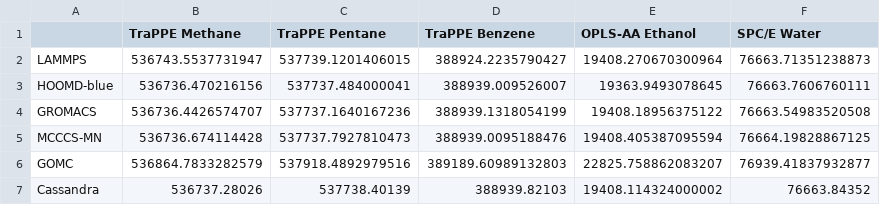
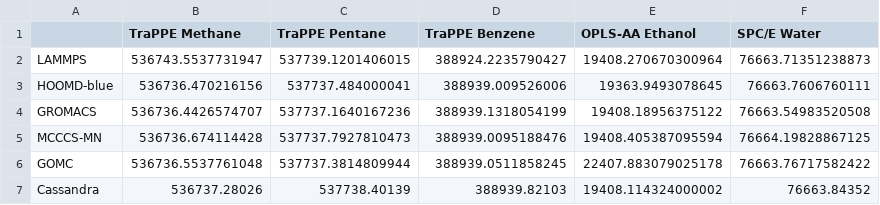
Before and after one commit to mosdef-hub/reproducibility_study, a CSV file: reproducibility_project/spe_subproject/csvs/vdw_energy.csv, drawn as a sheet.

```diff
--- a/reproducibility_project/spe_subproject/csvs/vdw_energy.csv
+++ b/reproducibility_project/spe_subproject/csvs/vdw_energy.csv
@@ -2,6 +2,6 @@
 LAMMPS,536743.5537731947,537739.1201406015,388924.2235790427,19408.270670300964,76663.71351238873
-HOOMD-blue,536736.470216156,537737.484000041,388939.009526007,19363.9493078645,76663.7606760111
+HOOMD-blue,536736.470216156,537737.484000041,388939.009526006,19363.9493078645,76663.7606760111
 GROMACS,536736.4426574707,537737.1640167236,388939.1318054199,19408.18956375122,76663.54983520508
 MCCCS-MN,536736.674114428,537737.7927810473,388939.0095188476,19408.405387095594,76664.19828867125
-GOMC,536864.7833282579,537918.4892979516,389189.60989132803,22825.758862083207,76939.41837932877
+GOMC,536736.5537761048,537737.3814809944,388939.0511858245,22407.883079025178,76663.76717582422
 Cassandra,536737.28026,537738.40139,388939.82103,19408.114324000002,76663.84352
```
Also changed, not shown: reproducibility_project/spe_subproject/csvs/potential_energy.csv, 6 other files.
